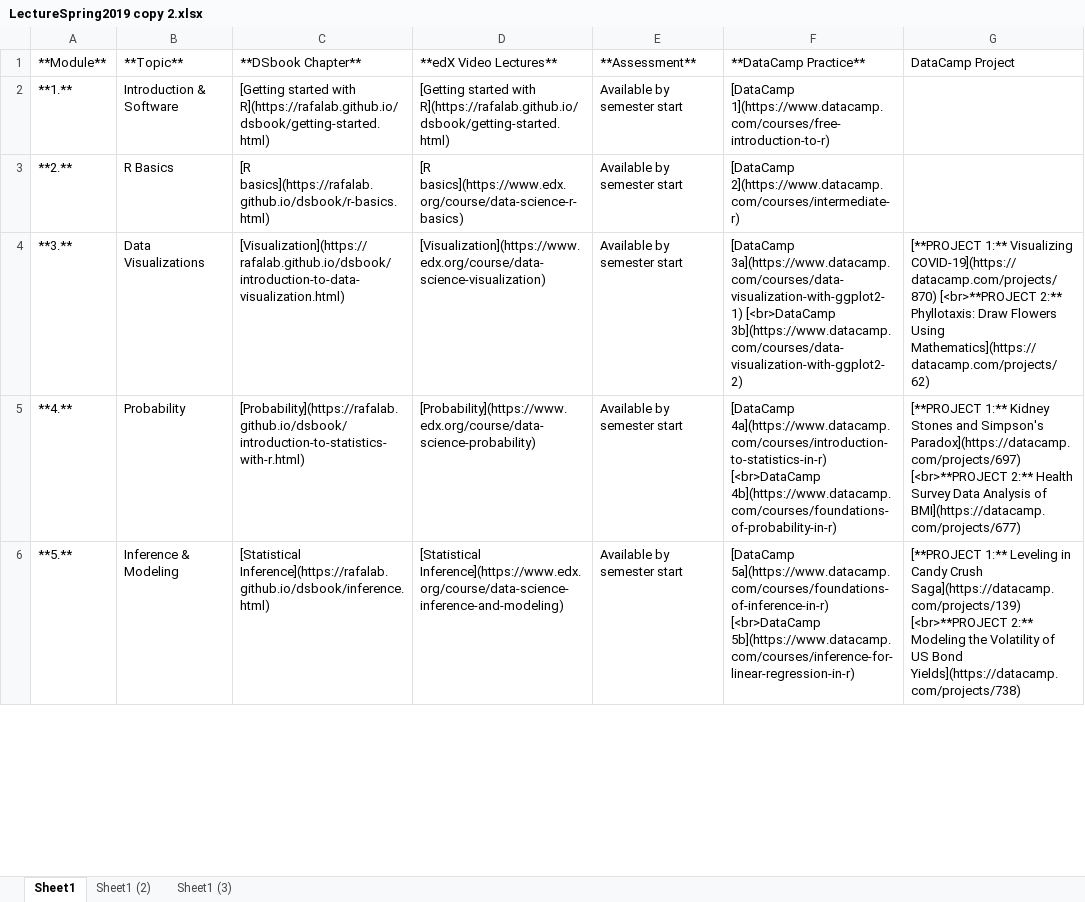
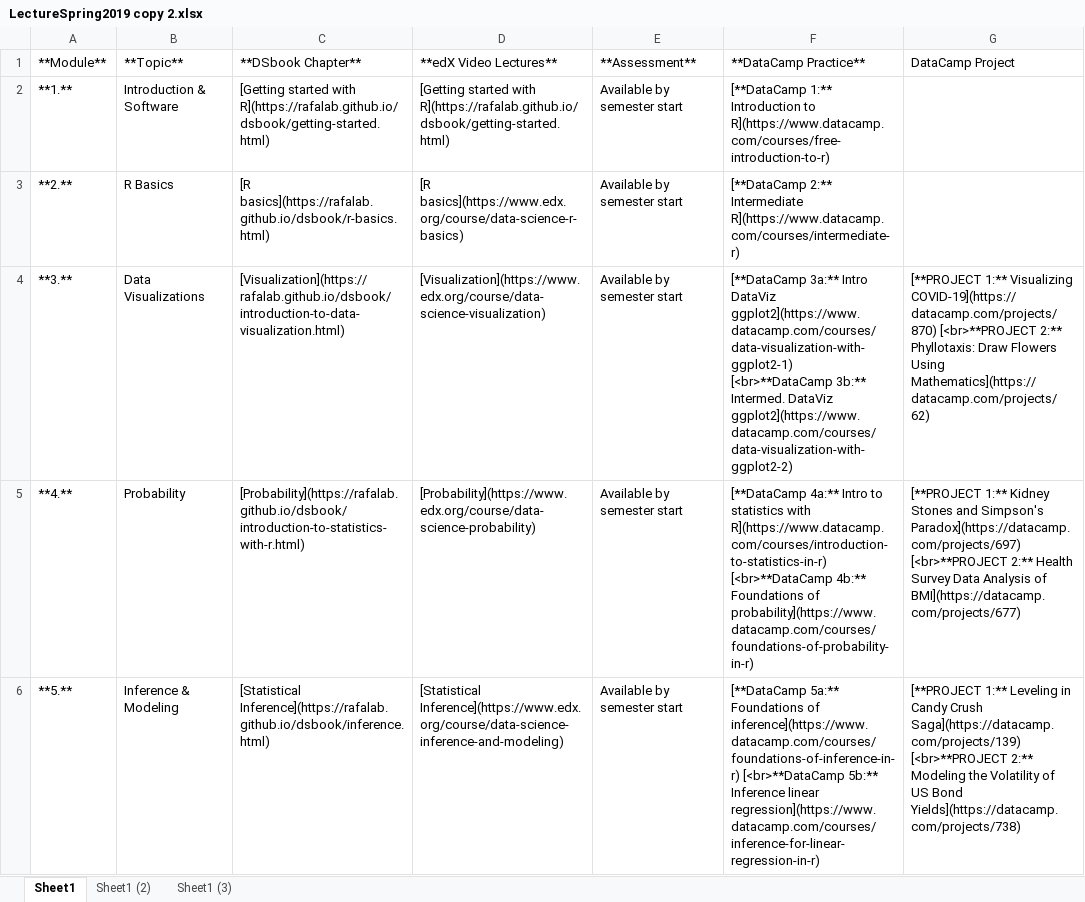
Before and after one commit to FUenal/dataism, an Excel workbook: LectureSpring2019 copy 2.xlsx, sheet Sheet1, drawn as a sheet; only a part is shown; values as stored, in another font and other column widths than the file's, no borders; the diff covers the shown part only; the diff names each change by its address in the sheet, - before the commit and + after, or states it on an @@ line.

Commit message:
Updates Lectures

```diff
--- a/LectureSpring2019 copy 2.xlsx (sheet Sheet1)
+++ b/LectureSpring2019 copy 2.xlsx (sheet Sheet1)
-F2 (**DataCamp Practice**): [DataCamp 1](https://www.datacamp.com/courses/free-introduction-to-r)
+F2 (**DataCamp Practice**): [**DataCamp 1:** Introduction to R](https://www.datacamp.com/courses/free-introduction-to-r)
-F3 (**DataCamp Practice**): [DataCamp 2](https://www.datacamp.com/courses/intermediate-r)
+F3 (**DataCamp Practice**): [**DataCamp 2:** Intermediate R](https://www.datacamp.com/courses/intermediate-r)
-F4 (**DataCamp Practice**): [DataCamp 3a](https://www.datacamp.com/courses/data-visualization-with-ggplot2-1) [<br>DataCamp 3b](https://www.datacamp.com/courses/data-visualization-with-ggplot2-2)
+F4 (**DataCamp Practice**): [**DataCamp 3a:** Intro DataViz ggplot2](https://www.datacamp.com/courses/data-visualization-with-ggplot2-1) [<br>**DataCamp 3b:** Intermed. DataViz ggplot2](https://www.datacamp.com/courses/data-visualization-with-ggplot2-2)
-F5 (**DataCamp Practice**): [DataCamp 4a](https://www.datacamp.com/courses/introduction-to-statistics-in-r) [<br>DataCamp 4b](https://www.datacamp.com/courses/foundations-of-probability-in-r)
+F5 (**DataCamp Practice**): [**DataCamp 4a:** Intro to statistics with R](https://www.datacamp.com/courses/introduction-to-statistics-in-r) [<br>**DataCamp 4b:** Foundations of probability](https://www.datacamp.com/courses/foundations-of-probability-in-r)
-F6 (**DataCamp Practice**): [DataCamp 5a](https://www.datacamp.com/courses/foundations-of-inference-in-r) [<br>DataCamp 5b](https://www.datacamp.com/courses/inference-for-linear-regression-in-r)
+F6 (**DataCamp Practice**): [**DataCamp 5a:** Foundations of inference](https://www.datacamp.com/courses/foundations-of-inference-in-r) [<br>**DataCamp 5b:** Inference linear regression](https://www.datacamp.com/courses/inference-for-linear-regression-in-r)
```
Also changed, not shown: 4 edited cells elsewhere in this sheet, docs/LectureSpring2019 copy 2.xlsx, 2 other files.
